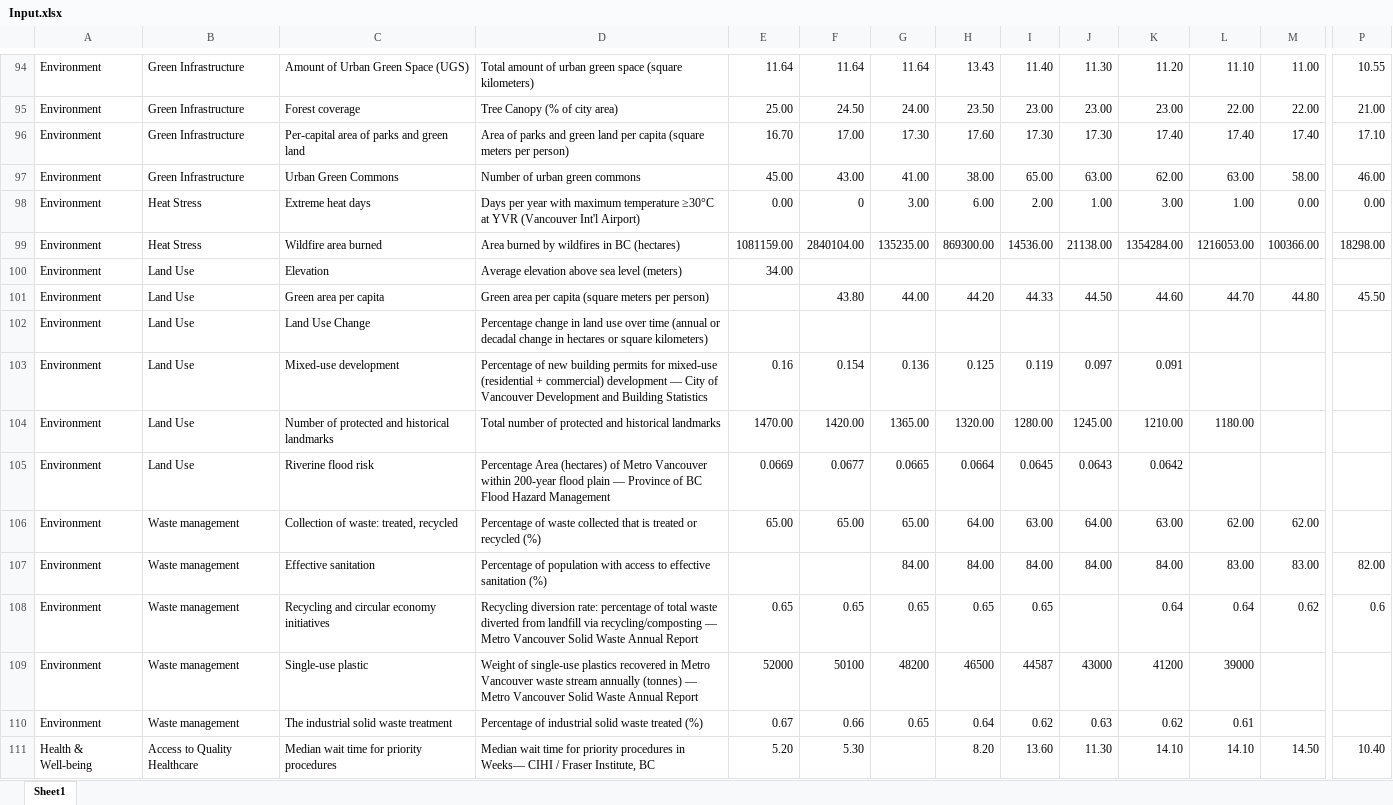
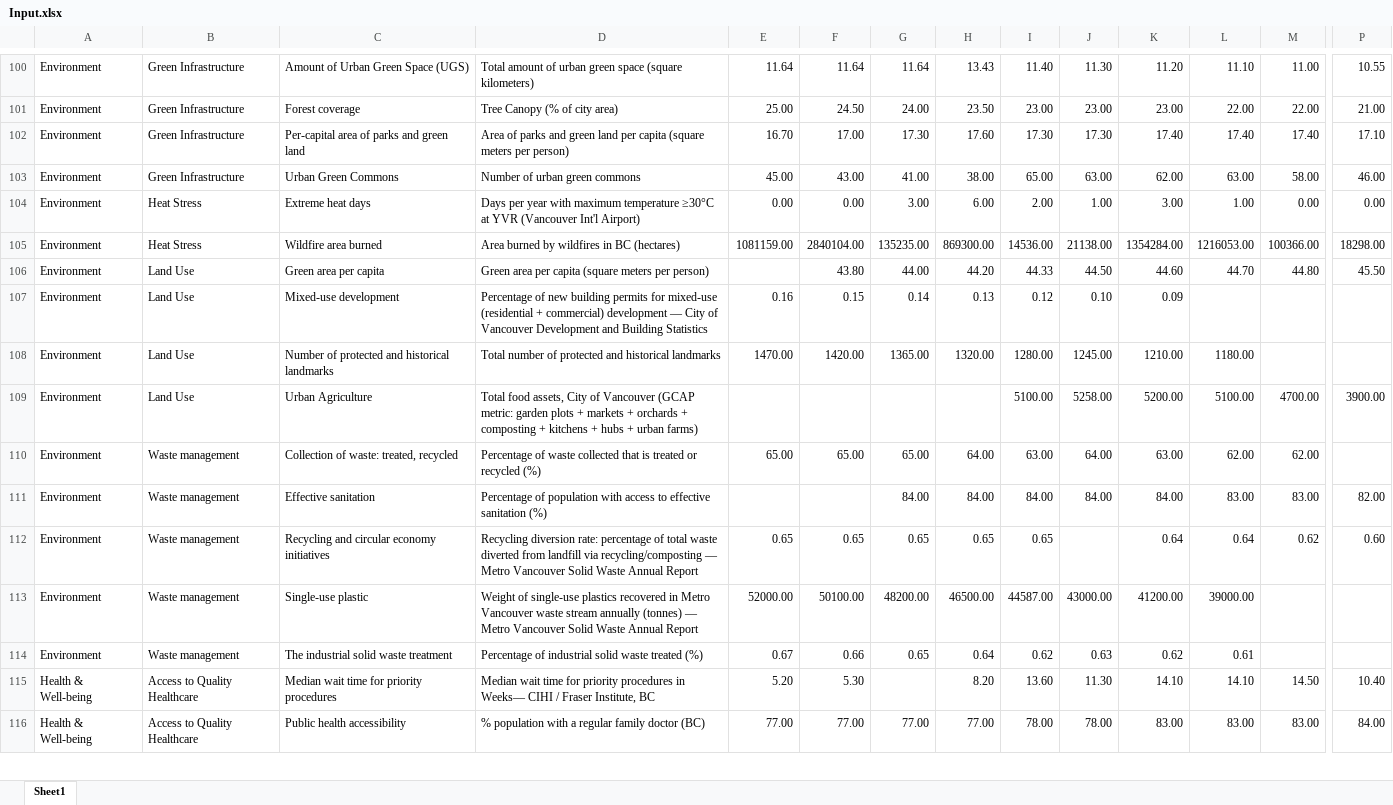
Before and after one commit to mozhganpmn/URSA_Parenclitic_Network, an Excel workbook: data/Input.xlsx, sheet Sheet1, drawn as a sheet; only a part is shown, gaps mark what is left out; the shorter side is filled out with more unchanged rows; values as stored, in another font and other column widths than the file's, no cell formats; removed rows and columns are numbered as before the commit, all else as after; rows hold the shown columns only; the diff covers the shown part only; the diff names each change by its address in the sheet, - before the commit and + after, or states it on an @@ line.

```diff
--- a/data/Input.xlsx (sheet Sheet1)
+++ b/data/Input.xlsx (sheet Sheet1)
-F104: 0
+F104: 0.00
-row 100: Environment | Land Use | Elevation | Average elevation above sea level (meters) | 34.00
-row 102: Environment | Land Use | Land Use Change | Percentage change in land use over time (annual or decadal change in hectares or square kilometers)
-F107: 0.154
+F107: 0.15
-G107: 0.136
+G107: 0.14
-H107: 0.125
+H107: 0.13
-I107: 0.119
+I107: 0.12
-J107: 0.097
+J107: 0.10
-K107: 0.091
+K107: 0.09
-row 105: Environment | Land Use | Riverine flood risk | Percentage Area (hectares) of Metro Vancouver within 200-year flood plain — Province of BC Flood Hazard Management | 0.0669 | 0.0677 | 0.0665 | 0.0664 | 0.0645 | 0.0643 | 0.0642
+row 109: Environment | Land Use | Urban Agriculture | Total food assets, City of Vancouver (GCAP metric: garden plots + markets + orchards + composting + kitchens + hubs + urban farms) |  |  |  |  | 5100.00 | 5258.00 | 5200.00 | 5100.00 | 4700.00 | 3900.00
-P112: 0.6
+P112: 0.60
-E113: 52000
+E113: 52000.00
-F113: 50100
+F113: 50100.00
-G113: 48200
+G113: 48200.00
-H113: 46500
+H113: 46500.00
-I113: 44587
+I113: 44587.00
-J113: 43000
+J113: 43000.00
-K113: 41200
+K113: 41200.00
-L113: 39000
+L113: 39000.00
```
Also changed, not shown: 24 added rows, 9 removed rows and 233 edited cells elsewhere in this sheet, cell formats, 8 other files.
